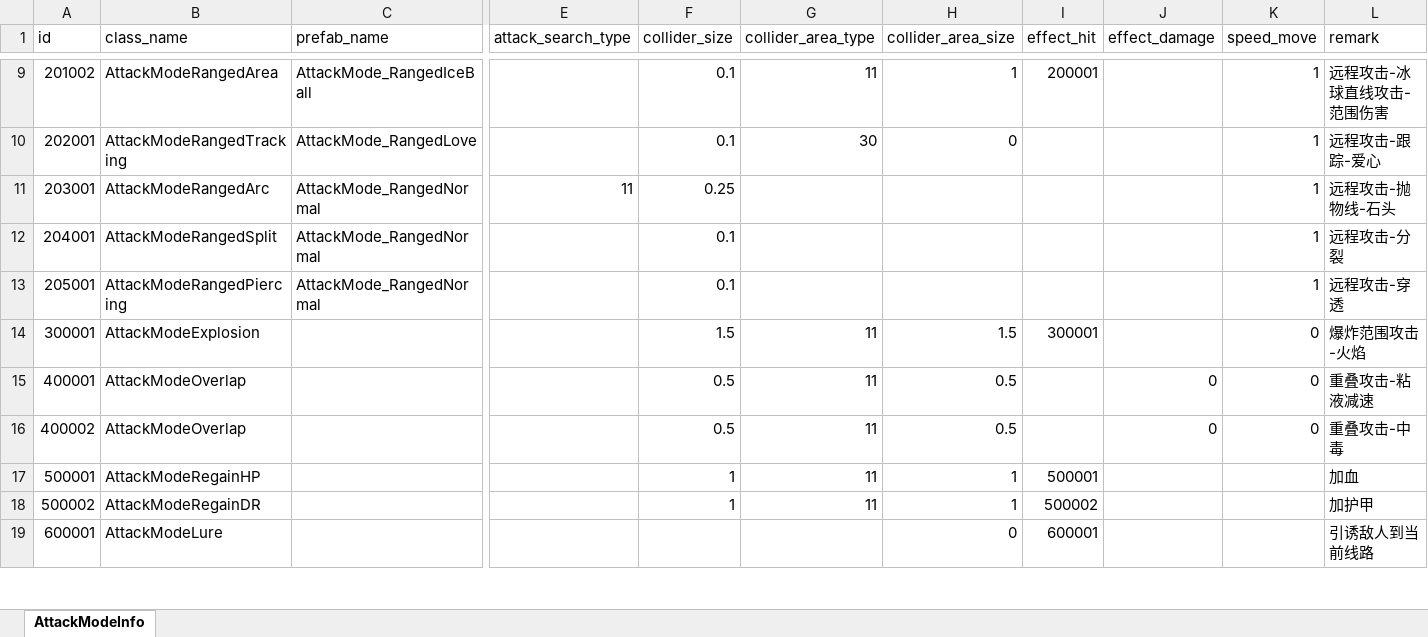
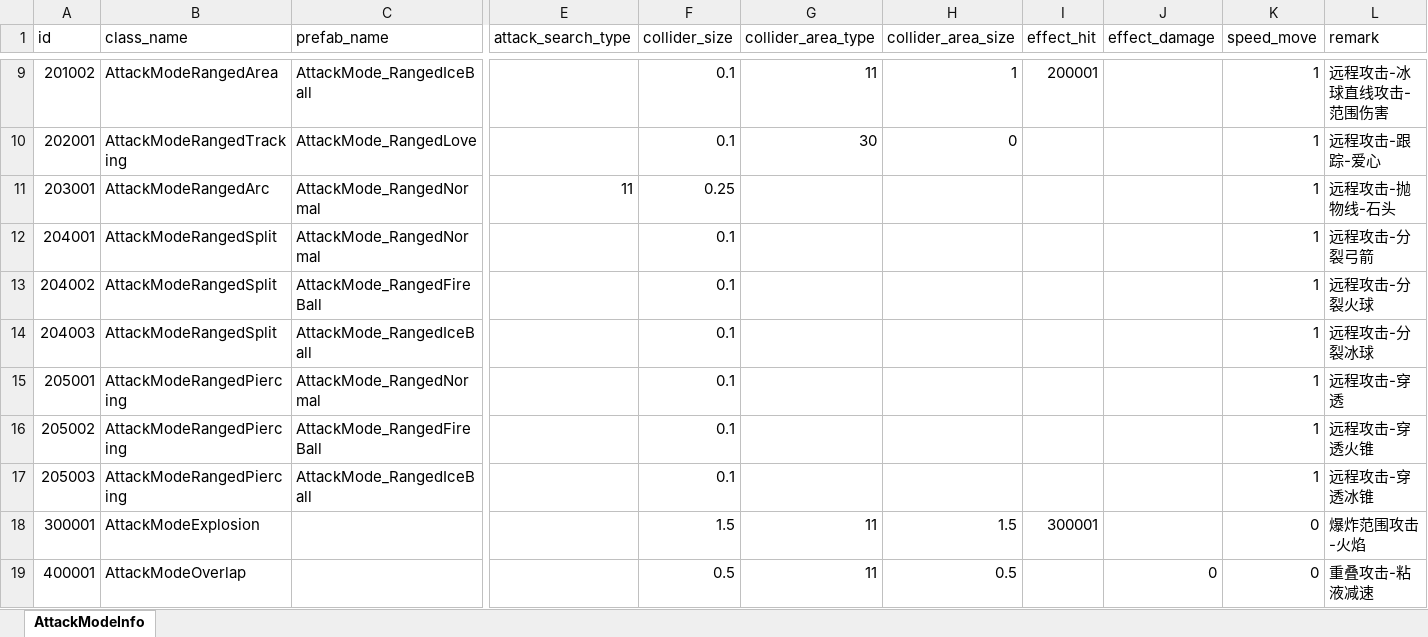
Before and after one commit to wobushiren79/DemonLordRoguelike, an Excel workbook: Demon Lord Roguelike/Assets/Data/Excel/excel_attackmode_info[攻击方式].xlsx, sheet AttackModeInfo, drawn as a sheet; only a part is shown, gaps mark what is left out; the shorter side is filled out with more unchanged rows; values as stored, in another font and other column widths than the file's, no borders; rows hold the shown columns only; the diff names each change by its address in the sheet, - before the commit and + after, or states it on an @@ line.

```diff
--- a/Demon Lord Roguelike/Assets/Data/Excel/excel_attackmode_info[攻击方式].xlsx (sheet AttackModeInfo)
+++ b/Demon Lord Roguelike/Assets/Data/Excel/excel_attackmode_info[攻击方式].xlsx (sheet AttackModeInfo)
-L12 (remark): 远程攻击-分裂
+L12 (remark): 远程攻击-分裂弓箭
+row 13: 204002 | AttackModeRangedSplit | AttackMode_RangedFireBall |  | 0.1 |  |  |  |  | 1 | 远程攻击-分裂火球
+row 14: 204003 | AttackModeRangedSplit | AttackMode_RangedIceBall |  | 0.1 |  |  |  |  | 1 | 远程攻击-分裂冰球
+row 16: 205002 | AttackModeRangedPiercing | AttackMode_RangedFireBall |  | 0.1 |  |  |  |  | 1 | 远程攻击-穿透火锥
+row 17: 205003 | AttackModeRangedPiercing | AttackMode_RangedIceBall |  | 0.1 |  |  |  |  | 1 | 远程攻击-穿透冰锥
```
Also changed, not shown: Demon Lord Roguelike/Assets/Data/Excel/excel_buff_info[buff信息].xlsx, Demon Lord Roguelike/Assets/Data/Excel/excel_creature_info[生物信息].xlsx, 9 other files.
